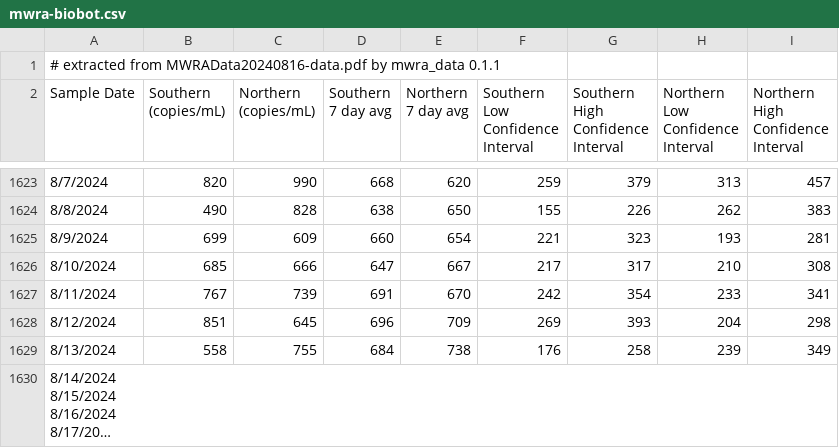
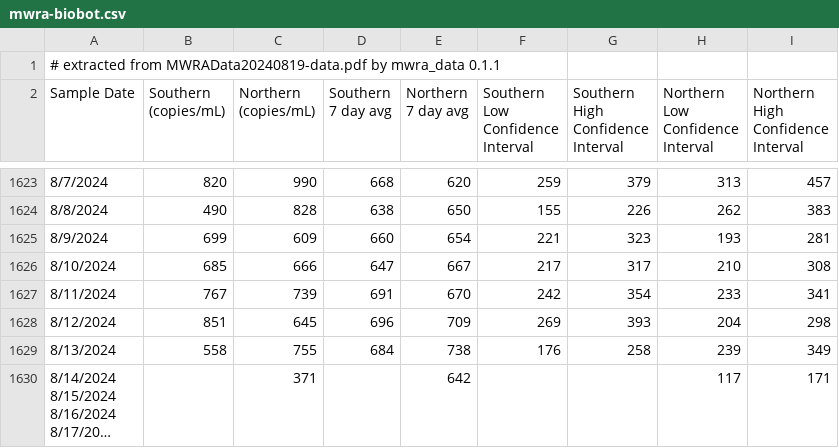
Before and after one commit to bensteinberg/mwra-biobot, a CSV file: mwra-biobot.csv, drawn as a sheet; only a part is shown, gaps mark what is left out; long unchanged cells end in …; the diff names each change by its address in the sheet, - before the commit and + after, or states it on an @@ line.

```diff
--- a/mwra-biobot.csv
+++ b/mwra-biobot.csv
-A1 (Sample Date): …extracted from MWRAData20240816-data.pdf by mwra_data…
+A1 (Sample Date): …extracted from MWRAData20240819-data.pdf by mwra_data…
-C1630 (Northern (copies/mL)): (empty)
+C1630 (Northern (copies/mL)): 371
-E1630 (Northern 7 day avg): (empty)
+E1630 (Northern 7 day avg): 642
-H1630 (Northern Low Confidence Interval): (empty)
+H1630 (Northern Low Confidence Interval): 117
-I1630: (empty)
+I1630: 171
```
Also changed, not shown: mwra-biobot-tidied.csv.
